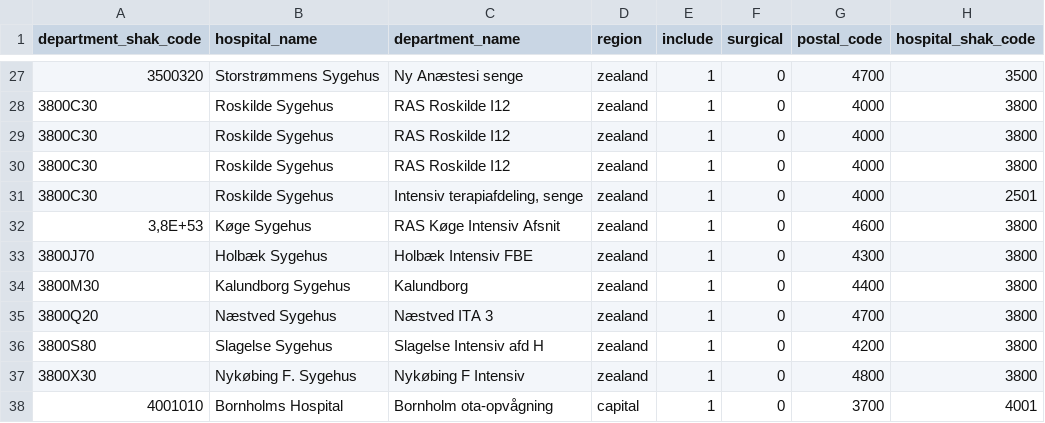
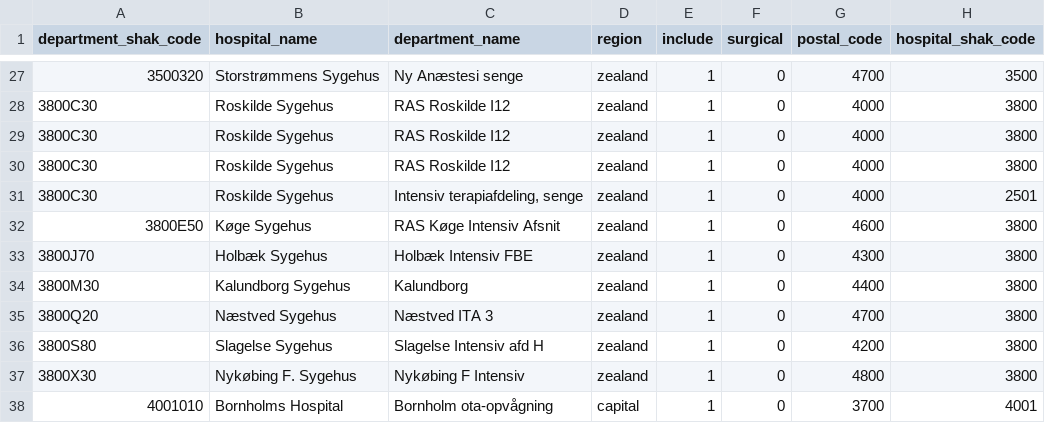
Before and after one commit to INCEPTdk/omop_etl, a TSV file: etl/csv/shak_lookup.tsv, drawn as a sheet; only a part is shown, gaps mark what is left out.

Commit message:
fix wrongly parsed department shak code (køge icu)

```diff
--- a/etl/csv/shak_lookup.tsv
+++ b/etl/csv/shak_lookup.tsv
@@ -31,3 +31,3 @@ department_shak_code	hospital_name	department_name	region	include	surgical	posta
 3800C30	Roskilde Sygehus	Intensiv terapiafdeling, senge	zealand	1	0	4000	2501
-3,8E+53	Køge Sygehus	RAS Køge Intensiv Afsnit	zealand	1	0	4600	3800
+3800E50	Køge Sygehus	RAS Køge Intensiv Afsnit	zealand	1	0	4600	3800
 3800J70	Holbæk Sygehus	Holbæk Intensiv FBE	zealand	1	0	4300	3800
```
